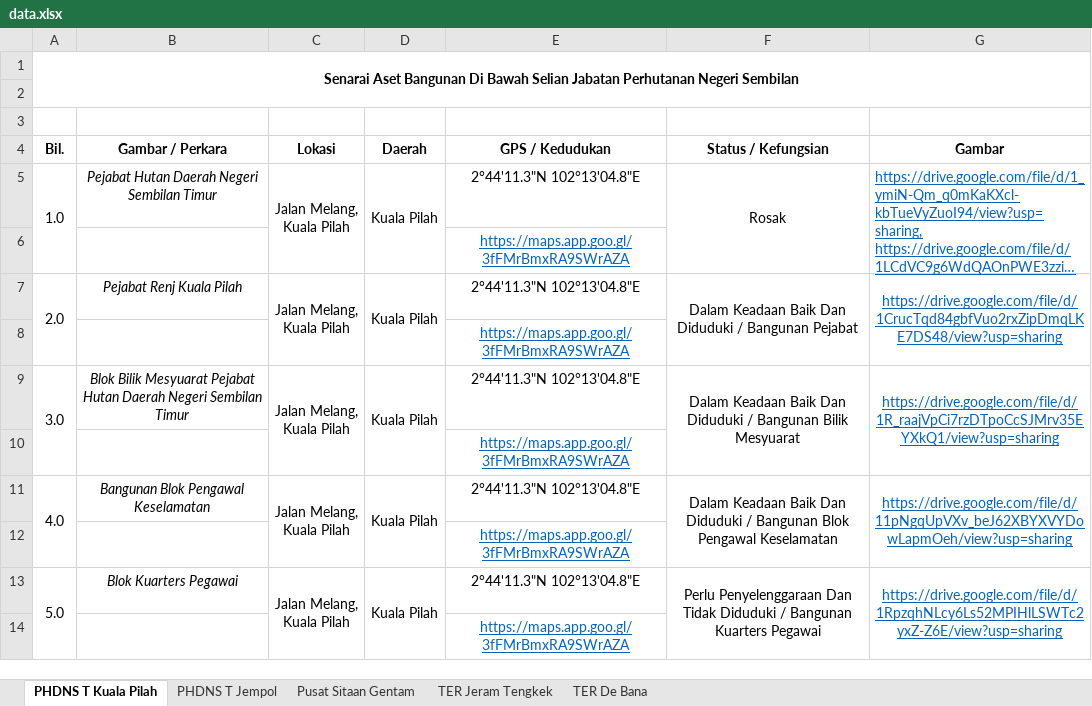
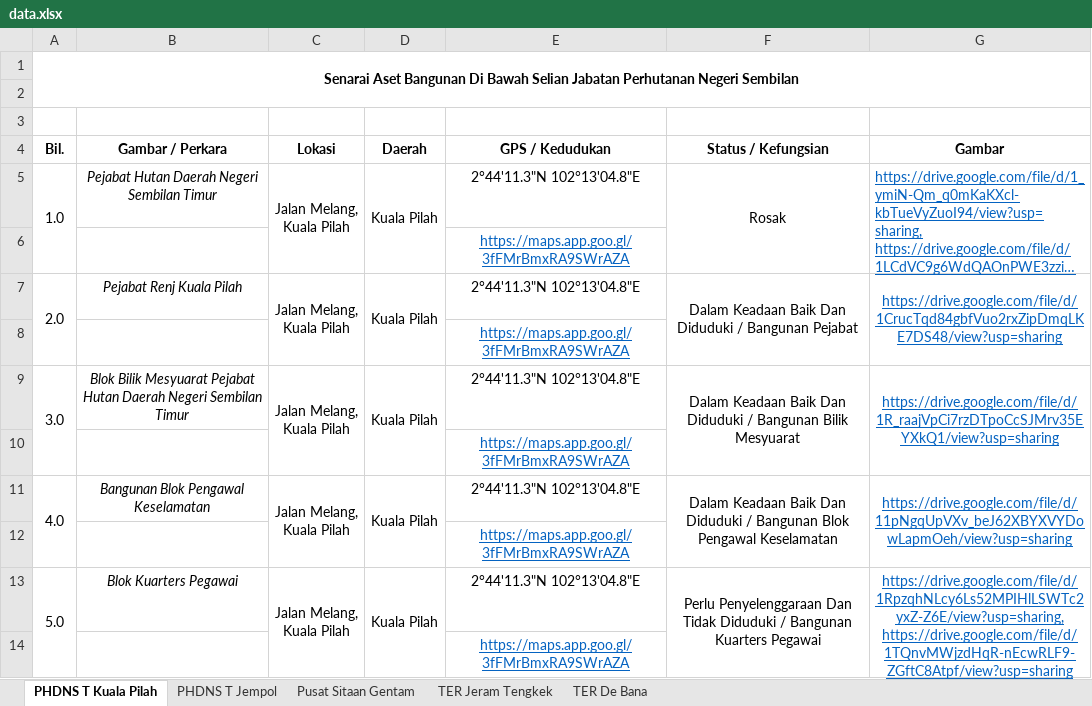
Before and after one commit to mohamadizwan-wq/Data-Aset-Bangunan-Jabatan-Perhutanan, an Excel workbook: data.xlsx, sheet PHDNS T Kuala Pilah, drawn as a sheet; long unchanged cells end in …; values as stored, in another font and other column widths than the file's, no borders; the diff names each change by its address in the sheet, - before the commit and + after, or states it on an @@ line.

Commit message:
Add files via upload

```diff
--- a/data.xlsx (sheet PHDNS T Kuala Pilah)
+++ b/data.xlsx (sheet PHDNS T Kuala Pilah)
-G13 (Gambar): https://drive.google.com/file/d/1RpzqhNLcy6Ls52MPIHlLSWTc2yxZ-Z6E/view?usp=sharing
+G13 (Gambar): https://drive.google.com/file/d/1RpzqhNLcy6Ls52MPIHlLSWTc2yxZ-Z6E/view?usp=sharing, https://drive.google.com/file/d/1TQnvMWjzdHqR-nEcwRLF9-ZGftC8Atpf/view?usp=sharing
```
